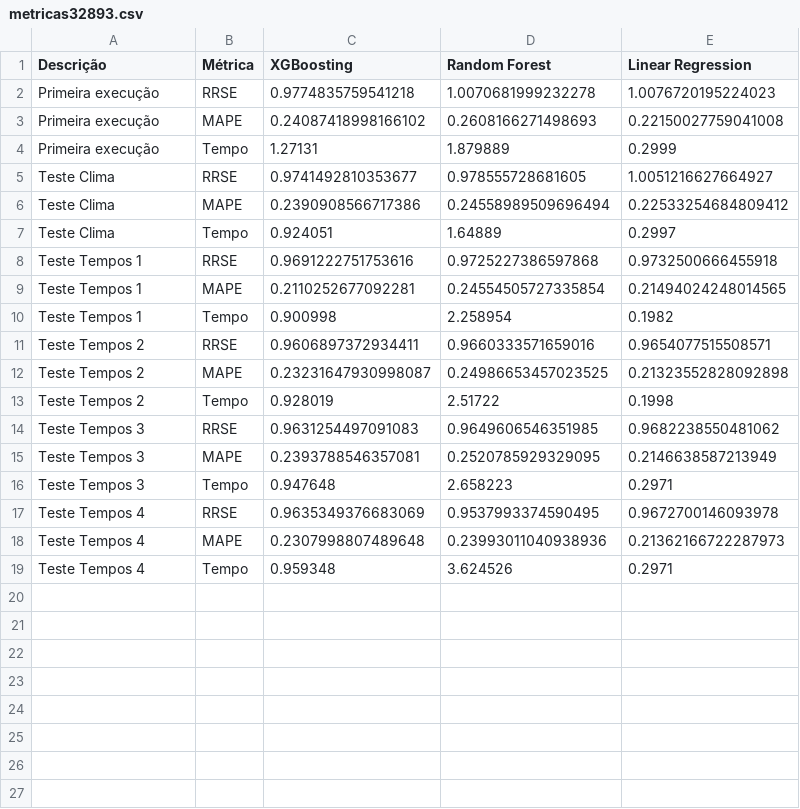
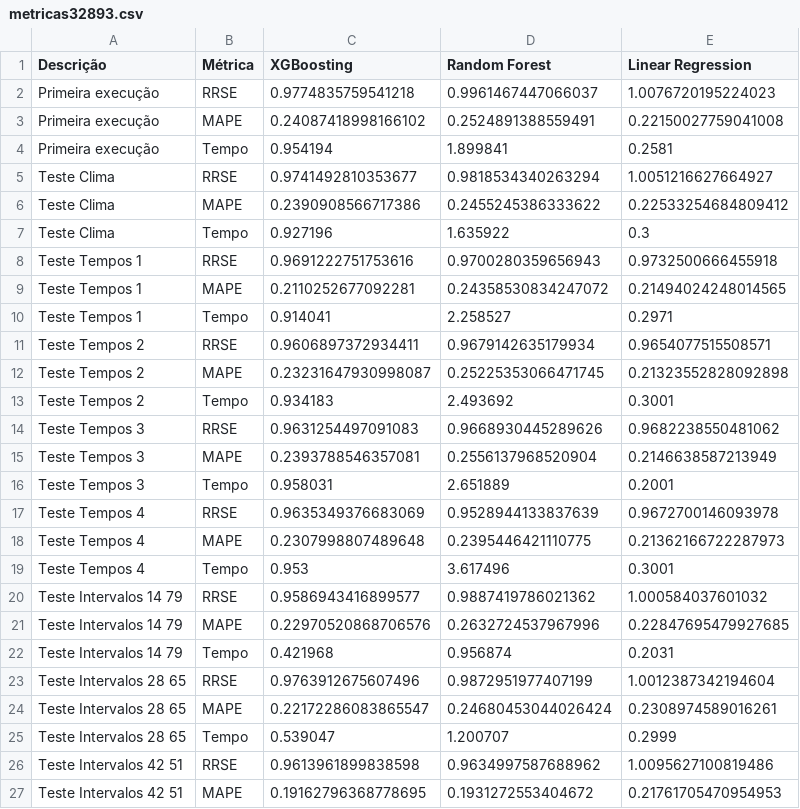
Before and after one commit to LeonardoVillamarin/TCC-Previsor_viagens_onibus, a CSV file: Fase 3/metricas32893.csv, drawn as a sheet; only a part is shown; the diff covers the shown part only.

```diff
--- a/Fase 3/metricas32893.csv
+++ b/Fase 3/metricas32893.csv
@@ -1,19 +1,27 @@
 Descrição,Métrica,XGBoosting,Random Forest,Linear Regression
-Primeira execução,RRSE,0.9774835759541218,1.0070681999232278,1.0076720195224023
-Primeira execução,MAPE,0.24087418998166102,0.2608166271498693,0.22150027759041008
-Primeira execução,Tempo,1.27131,1.879889,0.2999
-Teste Clima,RRSE,0.9741492810353677,0.978555728681605,1.0051216627664927
-Teste Clima,MAPE,0.2390908566717386,0.24558989509696494,0.22533254684809412
-Teste Clima,Tempo,0.924051,1.64889,0.2997
-Teste Tempos 1,RRSE,0.9691222751753616,0.9725227386597868,0.9732500666455918
-Teste Tempos 1,MAPE,0.2110252677092281,0.24554505727335854,0.21494024248014565
-Teste Tempos 1,Tempo,0.900998,2.258954,0.1982
-Teste Tempos 2,RRSE,0.9606897372934411,0.9660333571659016,0.9654077515508571
-Teste Tempos 2,MAPE,0.23231647930998087,0.24986653457023525,0.21323552828092898
-Teste Tempos 2,Tempo,0.928019,2.51722,0.1998
-Teste Tempos 3,RRSE,0.9631254497091083,0.9649606546351985,0.9682238550481062
-Teste Tempos 3,MAPE,0.2393788546357081,0.2520785929329095,0.2146638587213949
-Teste Tempos 3,Tempo,0.947648,2.658223,0.2971
-Teste Tempos 4,RRSE,0.9635349376683069,0.9537993374590495,0.9672700146093978
-Teste Tempos 4,MAPE,0.2307998807489648,0.23993011040938936,0.21362166722287973
-Teste Tempos 4,Tempo,0.959348,3.624526,0.2971
+Primeira execução,RRSE,0.9774835759541218,0.9961467447066037,1.0076720195224023
+Primeira execução,MAPE,0.24087418998166102,0.2524891388559491,0.22150027759041008
+Primeira execução,Tempo,0.954194,1.899841,0.2581
+Teste Clima,RRSE,0.9741492810353677,0.9818534340263294,1.0051216627664927
+Teste Clima,MAPE,0.2390908566717386,0.2455245386333622,0.22533254684809412
+Teste Clima,Tempo,0.927196,1.635922,0.3
+Teste Tempos 1,RRSE,0.9691222751753616,0.9700280359656943,0.9732500666455918
+Teste Tempos 1,MAPE,0.2110252677092281,0.24358530834247072,0.21494024248014565
+Teste Tempos 1,Tempo,0.914041,2.258527,0.2971
+Teste Tempos 2,RRSE,0.9606897372934411,0.9679142635179934,0.9654077515508571
+Teste Tempos 2,MAPE,0.23231647930998087,0.25225353066471745,0.21323552828092898
+Teste Tempos 2,Tempo,0.934183,2.493692,0.3001
+Teste Tempos 3,RRSE,0.9631254497091083,0.9668930445289626,0.9682238550481062
+Teste Tempos 3,MAPE,0.2393788546357081,0.2556137968520904,0.2146638587213949
+Teste Tempos 3,Tempo,0.958031,2.651889,0.2001
+Teste Tempos 4,RRSE,0.9635349376683069,0.9528944133837639,0.9672700146093978
+Teste Tempos 4,MAPE,0.2307998807489648,0.2395446421110775,0.21362166722287973
+Teste Tempos 4,Tempo,0.953,3.617496,0.3001
+Teste Intervalos 14 79,RRSE,0.9586943416899577,0.9887419786021362,1.000584037601032
+Teste Intervalos 14 79,MAPE,0.22970520868706576,0.2632724537967996,0.22847695479927685
+Teste Intervalos 14 79,Tempo,0.421968,0.956874,0.2031
+Teste Intervalos 28 65,RRSE,0.9763912675607496,0.9872951977407199,1.0012387342194604
+Teste Intervalos 28 65,MAPE,0.22172286083865547,0.24680453044026424,0.2308974589016261
+Teste Intervalos 28 65,Tempo,0.539047,1.200707,0.2999
+Teste Intervalos 42 51,RRSE,0.9613961899838598,0.9634997587688962,1.0095627100819486
+Teste Intervalos 42 51,MAPE,0.19162796368778695,0.1931272553404672,0.21761705470954953
```
Also changed, not shown: 7 added rows elsewhere in this file, Fase 3/metricas33642.csv, 3 other files.
